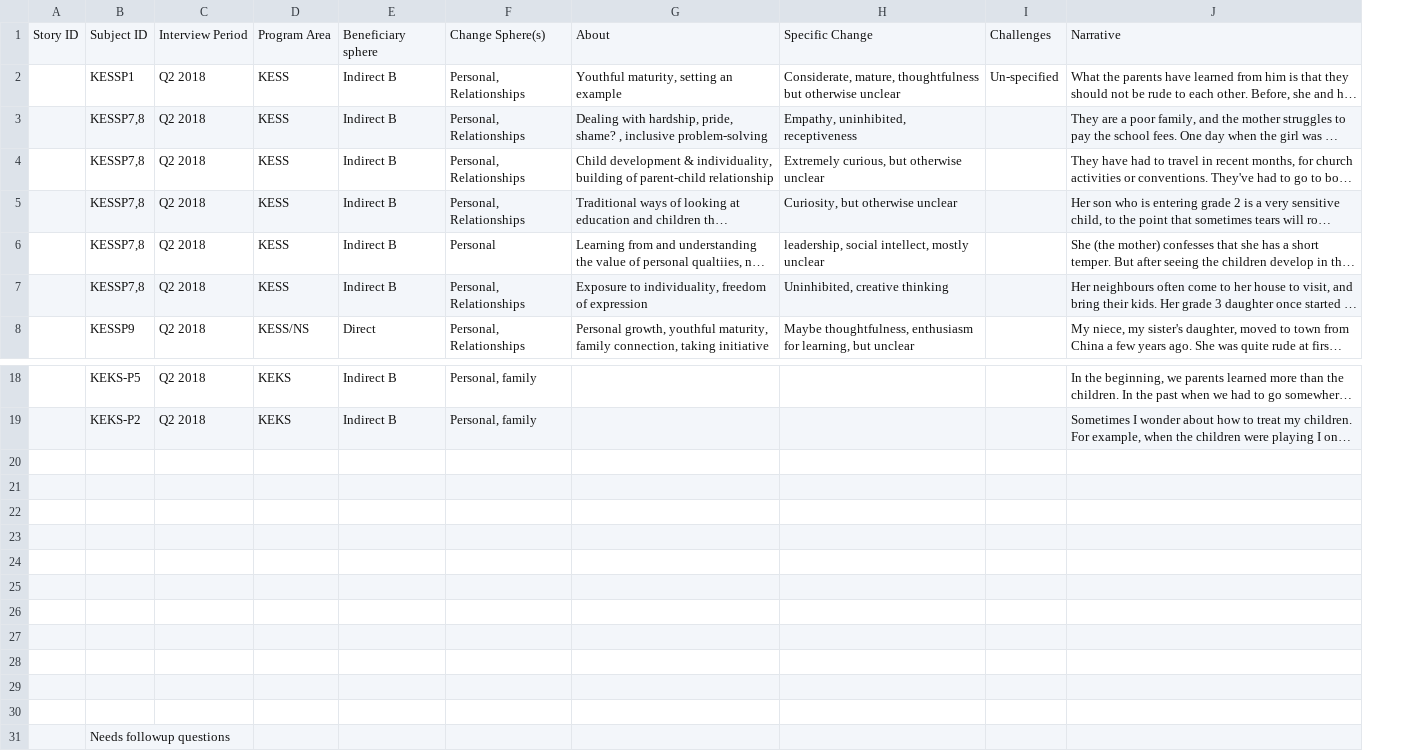
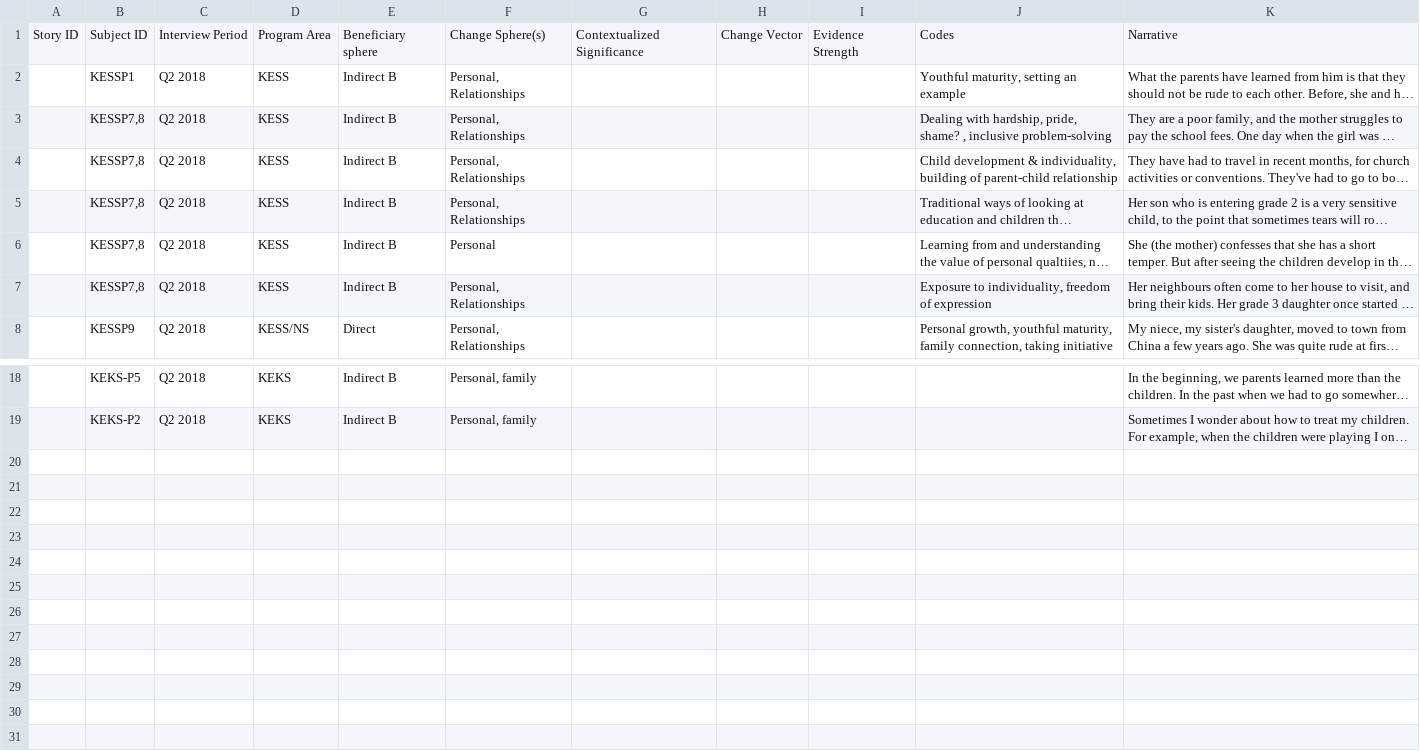
Before and after one commit to khomotso/MM-Ethno, a CSV file: Kachin Education/Parent_N.csv, drawn as a sheet; only a part is shown, gaps mark what is left out; long unchanged cells end in …; removed rows and columns are numbered as before the commit, all else as after; the diff names each change by its address in the sheet, - before the commit and + after, or states it on an @@ line.

Commit message:
Refactor analytical framework of Education narratives

```diff
--- a/Kachin Education/Parent_N.csv
+++ b/Kachin Education/Parent_N.csv
+column G, row 1: Contextualized Significance
+column H, row 1: Change Vector
+column I, row 1: Evidence Strength
-column H, rows 1-8: Specific Change | Considerate, mature, thoughtfulness but otherwise unclear | Empathy, uninhibited, receptiveness | Extremely curious, but otherwise unclear | Curiosity, but otherwise unclear | leadership, social intellect, mostly unclear | Uninhibited, creative thinking | Maybe thoughtfulness, enthusiasm for learning, but unclear
-column I, rows 1-2: Challenges | Un-specified
-J1: About
+J1: Codes
-row 20: (empty)
-row 21: (empty)
-row 22: (empty)
-row 23: (empty)
-row 24: (empty)
-row 25: (empty)
-row 26: (empty)
-row 27: (empty)
-row 28: (empty)
-row 29: (empty)
-row 30: (empty)
-row 31:  | Needs followup questions
```
Also changed, not shown: Kachin Education/Teacher_N.csv.
